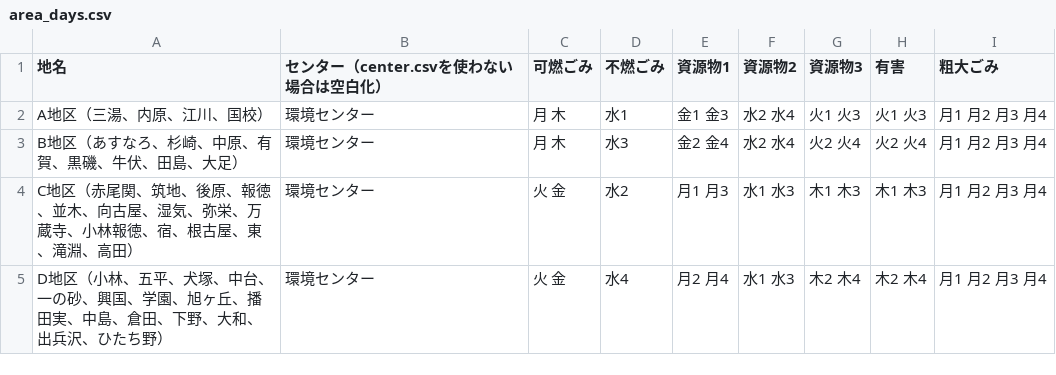
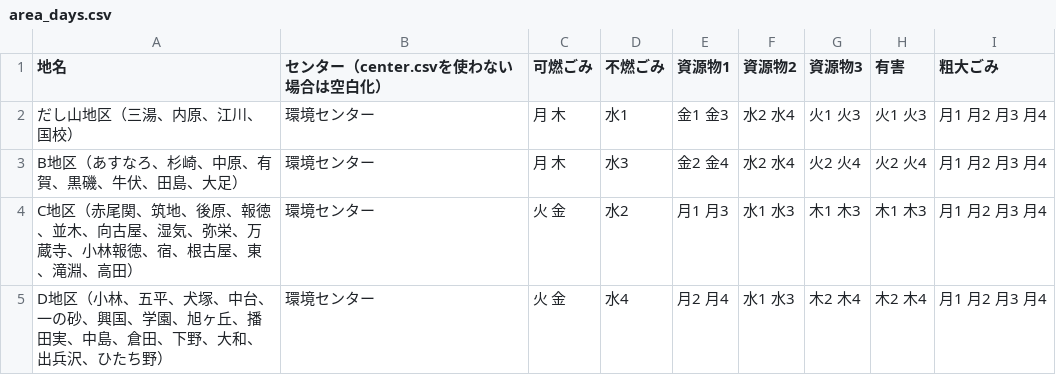
Before and after one commit to shimonn1/5374, a CSV file: data/area_days.csv, drawn as a sheet.

Commit message:
Update area_days.csv

```diff
--- a/data/area_days.csv
+++ b/data/area_days.csv
@@ -1,3 +1,3 @@
 地名,センター（center.csvを使わない場合は空白化）,可燃ごみ,不燃ごみ,資源物1,資源物2,資源物3,有害,粗大ごみ
-A地区（三湯、内原、江川、国校）,環境センター,月 木,水1,金1 金3,水2 水4,火1 火3,火1 火3,月1 月2 月3 月4
+だし山地区（三湯、内原、江川、国校）,環境センター,月 木,水1,金1 金3,水2 水4,火1 火3,火1 火3,月1 月2 月3 月4
 B地区（あすなろ、杉崎、中原、有賀、黒磯、牛伏、田島、大足）,環境センター,月 木,水3,金2 金4,水2 水4,火2 火4,火2 火4,月1 月2 月3 月4
```
